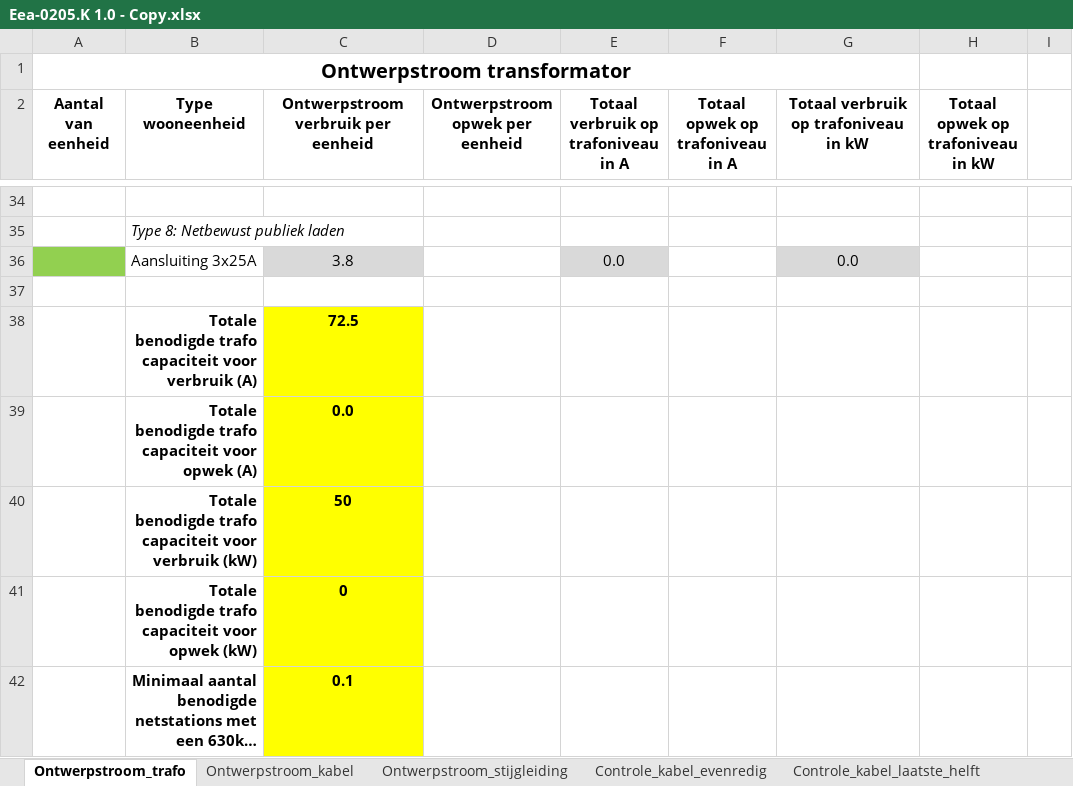
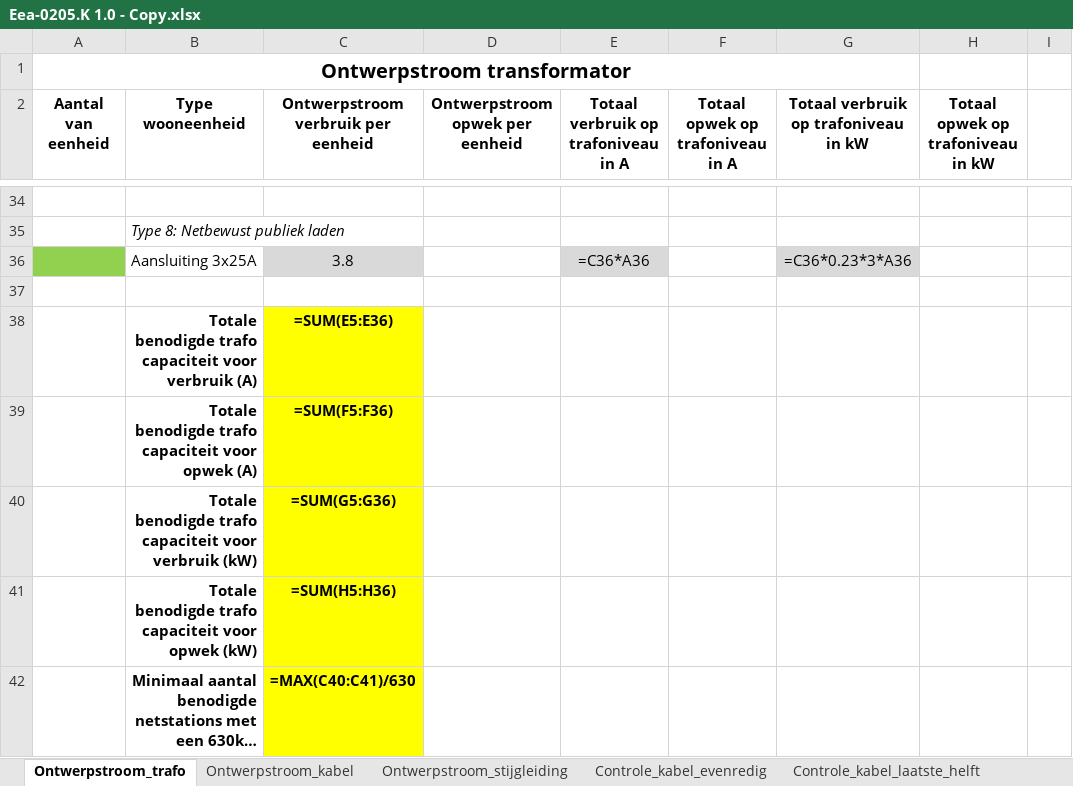
Before and after one commit to LukaStuurman/AutoCAD-Enexis-kabels-checker, an Excel workbook: src/Enexis.KabelChecker.AutoCAD/Resources/Eea-0205.K 1.0 - Copy.xlsx, sheet Ontwerpstroom_trafo, drawn as a sheet; only a part is shown, gaps mark what is left out; long unchanged cells end in …; values as stored, in another font and other column widths than the file's, no borders; formulas without a stored value are shown as written; charts and pictures not drawn; the diff covers the shown part only; the diff names each change by its address in the sheet, - before the commit and + after, or states it on an @@ line.

```diff
--- a/src/Enexis.KabelChecker.AutoCAD/Resources/Eea-0205.K 1.0 - Copy.xlsx (sheet Ontwerpstroom_trafo)
+++ b/src/Enexis.KabelChecker.AutoCAD/Resources/Eea-0205.K 1.0 - Copy.xlsx (sheet Ontwerpstroom_trafo)
-E36: 0.0
+E36: =C36*A36
-G36: 0.0
+G36: =C36*0.23*3*A36
-C38: 72.5
+C38: =SUM(E5:E36)
-C39: 0.0
+C39: =SUM(F5:F36)
-C40: 50
+C40: =SUM(G5:G36)
-C41: 0
+C41: =SUM(H5:H36)
-C42: 0.1
+C42: =MAX(C40:C41)/630
```
Also changed, not shown: 12 added rows, 12 removed rows and 10 edited cells elsewhere in this sheet, sheet Controle_kabel_laatste_helft, sheet Controle_kabel_evenredig, sheet Ontwerpstroom_kabel, sheet Ontwerpstroom_stijgleiding, hidden cells, charts or pictures, src/Enexis.KabelChecker.AutoCAD/Resources/Eea-0205.K 3.2.xlsx, src/Enexis.KabelChecker.AutoCAD/Resources/Eea-0205.K_2.0.xlsx, 1 other file.
